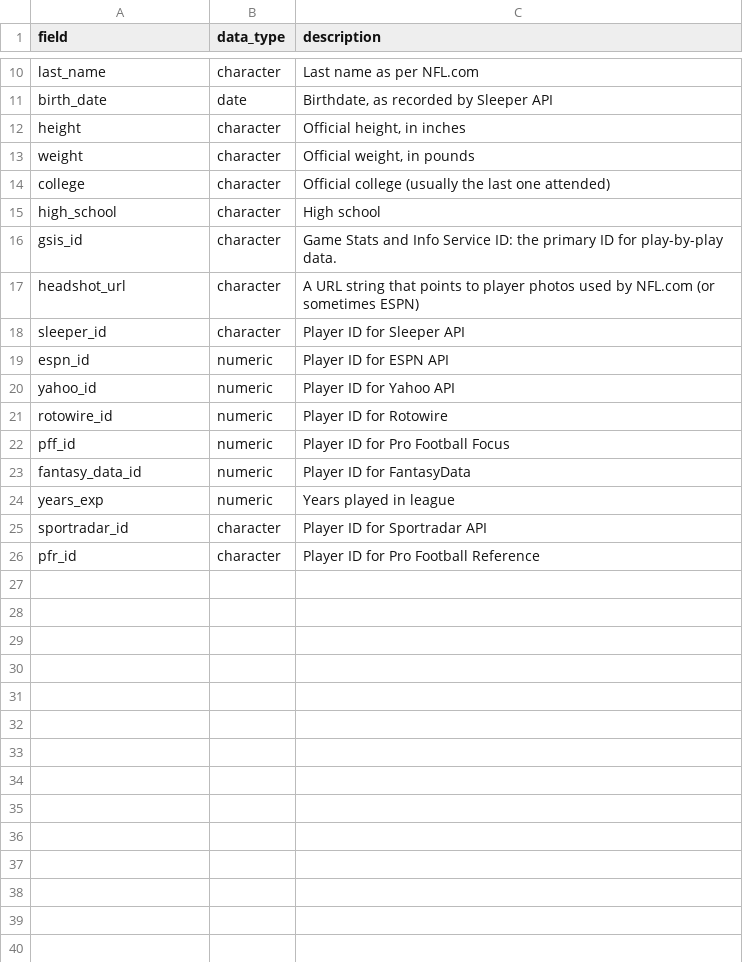
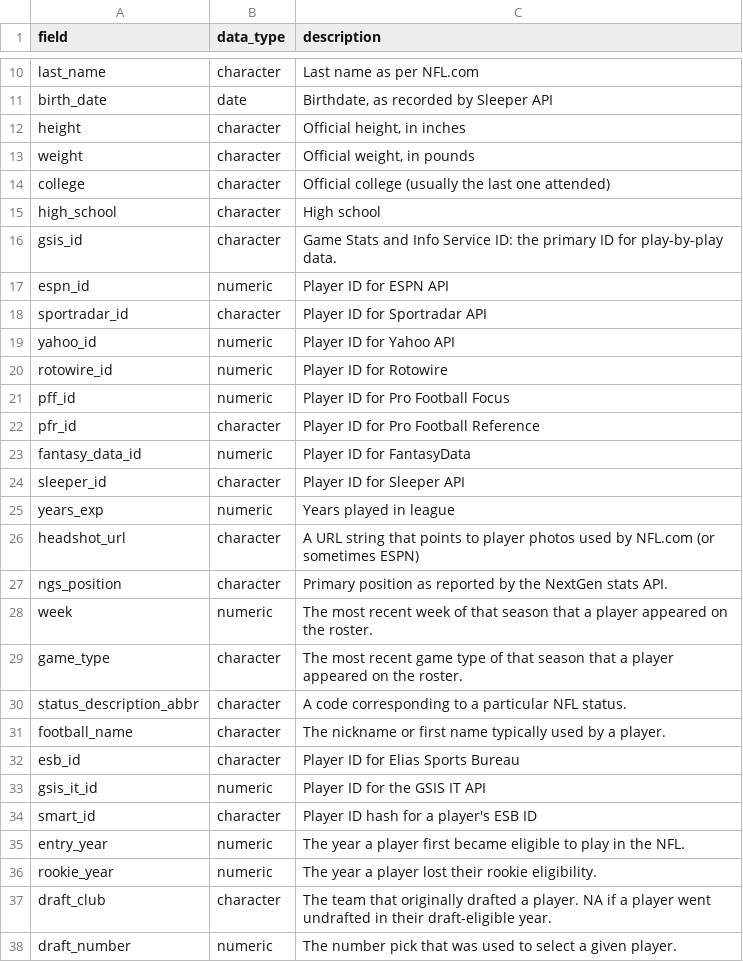
Before and after one commit to nflverse/nflreadr, a CSV file: data-raw/dictionary_rosters.csv, drawn as a sheet; only a part is shown, gaps mark what is left out.

Commit message:
Add roster status descriptor #232 (#243)
Not going to document `status_description_abbr` because it's crazy messy
and way too niche but this should provide a good guide for roster
statuses

---------

Co-authored-by: Tan Ho <38083823+tanho63@users.noreply.github.com>

```diff
--- a/data-raw/dictionary_rosters.csv
+++ b/data-raw/dictionary_rosters.csv
@@ -16,5 +16,4 @@ high_school,character,High school
 gsis_id,character,Game Stats and Info Service ID: the primary ID for play-by-play data.
-headshot_url,character,A URL string that points to player photos used by NFL.com (or sometimes ESPN)
-sleeper_id,character,Player ID for Sleeper API
 espn_id,numeric,Player ID for ESPN API
+sportradar_id,character,Player ID for Sportradar API
 yahoo_id,numeric,Player ID for Yahoo API
@@ -22,5 +21,18 @@ rotowire_id,numeric,Player ID for Rotowire
 pff_id,numeric,Player ID for Pro Football Focus
+pfr_id,character,Player ID for Pro Football Reference
 fantasy_data_id,numeric,Player ID for FantasyData
+sleeper_id,character,Player ID for Sleeper API
 years_exp,numeric,Years played in league
-sportradar_id,character,Player ID for Sportradar API
-pfr_id,character,Player ID for Pro Football Reference
+headshot_url,character,A URL string that points to player photos used by NFL.com (or sometimes ESPN)
+ngs_position,character,Primary position as reported by the NextGen stats API.
+week,numeric,The most recent week of that season that a player appeared on the roster.
+game_type,character,The most recent game type of that season that a player appeared on the roster.
+status_description_abbr,character,A code corresponding to a particular NFL status.
+football_name,character,The nickname or first name typically used by a player.
+esb_id,character,Player ID for Elias Sports Bureau
+gsis_it_id,numeric,Player ID for the GSIS IT API
+smart_id,character,Player ID hash for a player's ESB ID
+entry_year,numeric,The year a player first became eligible to play in the NFL.
+rookie_year,numeric,The year a player lost their rookie eligibility.
+draft_club,character,The team that originally drafted a player. NA if a player went undrafted in their draft-eligible year.
+draft_number,numeric,The number pick that was used to select a given player.
```
Also changed, not shown: 9 other files.
